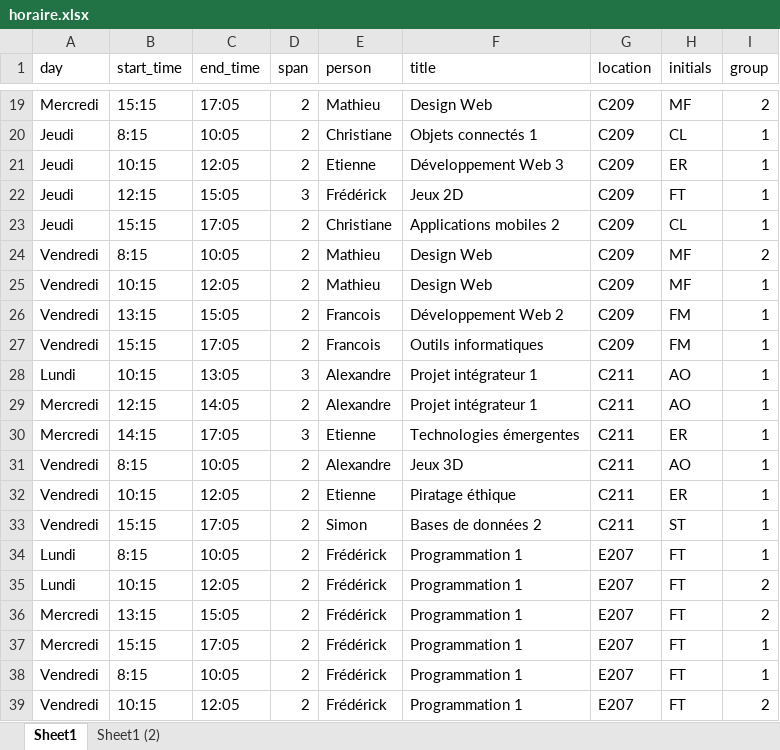
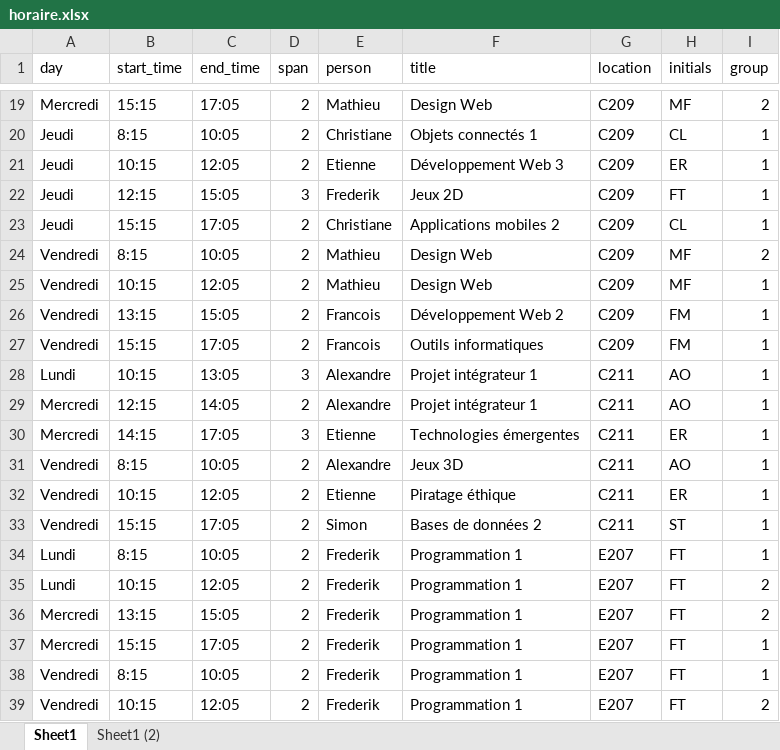
Before and after one commit to cegepvictoetienne/techinfo, an Excel workbook: template/horaire.xlsx, sheet Sheet1, drawn as a sheet; only a part is shown, gaps mark what is left out; values as stored, in another font and other column widths than the file's, no borders; table styles not drawn; the diff names each change by its address in the sheet, - before the commit and + after, or states it on an @@ line.

Commit message:
visuel de horaire

```diff
--- a/template/horaire.xlsx (sheet Sheet1)
+++ b/template/horaire.xlsx (sheet Sheet1)
-E22 (person): Frédérick
+E22 (person): Frederik
-E34:E39 (person): Frédérick
+E34:E39 (person): Frederik
```
Also changed, not shown: 2 other files.
